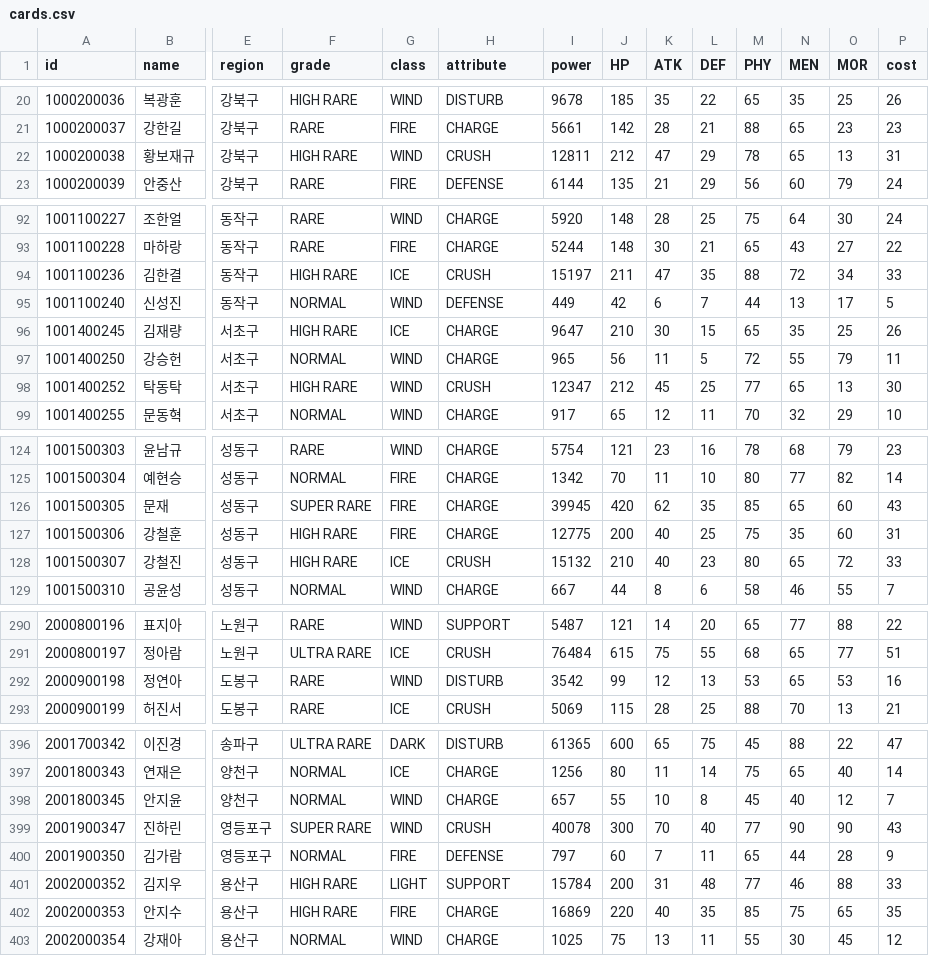
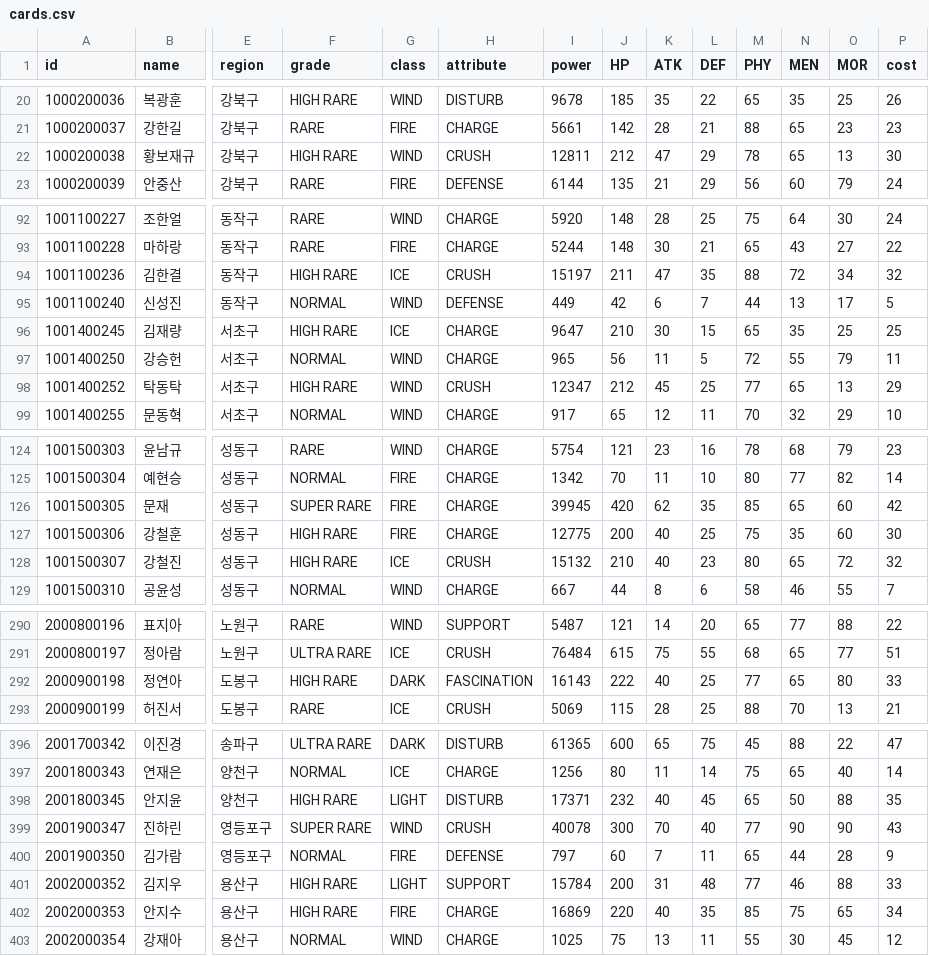
Before and after one commit to steveJea/vr-tcg, a CSV file: data/cards.csv, drawn as a sheet; only a part is shown, gaps mark what is left out; the diff covers the shown part only; the diff names each change by its address in the sheet, - before the commit and + after, or states it on an @@ line.

Commit message:
Update 6 characters from xlsx; recompute power/cost

```diff
--- a/data/cards.csv
+++ b/data/cards.csv
-P22 (cost): 31
+P22 (cost): 30
-P94 (cost): 33
+P94 (cost): 32
-P96 (cost): 26
+P96 (cost): 25
-P98 (cost): 30
+P98 (cost): 29
-P126 (cost): 43
+P126 (cost): 42
-P127 (cost): 31
+P127 (cost): 30
-P128 (cost): 33
+P128 (cost): 32
-F292 (grade): RARE
+F292 (grade): HIGH RARE
-G292 (class): WIND
+G292 (class): DARK
-H292 (attribute): DISTURB
+H292 (attribute): FASCINATION
-I292 (power): 3542
+I292 (power): 16143
-J292 (HP): 99
+J292 (HP): 222
-K292 (ATK): 12
+K292 (ATK): 40
-L292 (DEF): 13
+L292 (DEF): 25
-M292 (PHY): 53
+M292 (PHY): 77
-O292 (MOR): 53
+O292 (MOR): 80
-P292 (cost): 16
+P292 (cost): 33
-F398 (grade): NORMAL
+F398 (grade): HIGH RARE
-G398 (class): WIND
+G398 (class): LIGHT
-H398 (attribute): CHARGE
+H398 (attribute): DISTURB
-I398 (power): 657
+I398 (power): 17371
-J398 (HP): 55
+J398 (HP): 232
-K398 (ATK): 10
+K398 (ATK): 40
-L398 (DEF): 8
+L398 (DEF): 45
-M398 (PHY): 45
+M398 (PHY): 65
-N398 (MEN): 40
+N398 (MEN): 50
-O398 (MOR): 12
+O398 (MOR): 88
-P398 (cost): 7
+P398 (cost): 35
-P402 (cost): 35
+P402 (cost): 34
```
Also changed, not shown: 69 edited cells elsewhere in this file.
